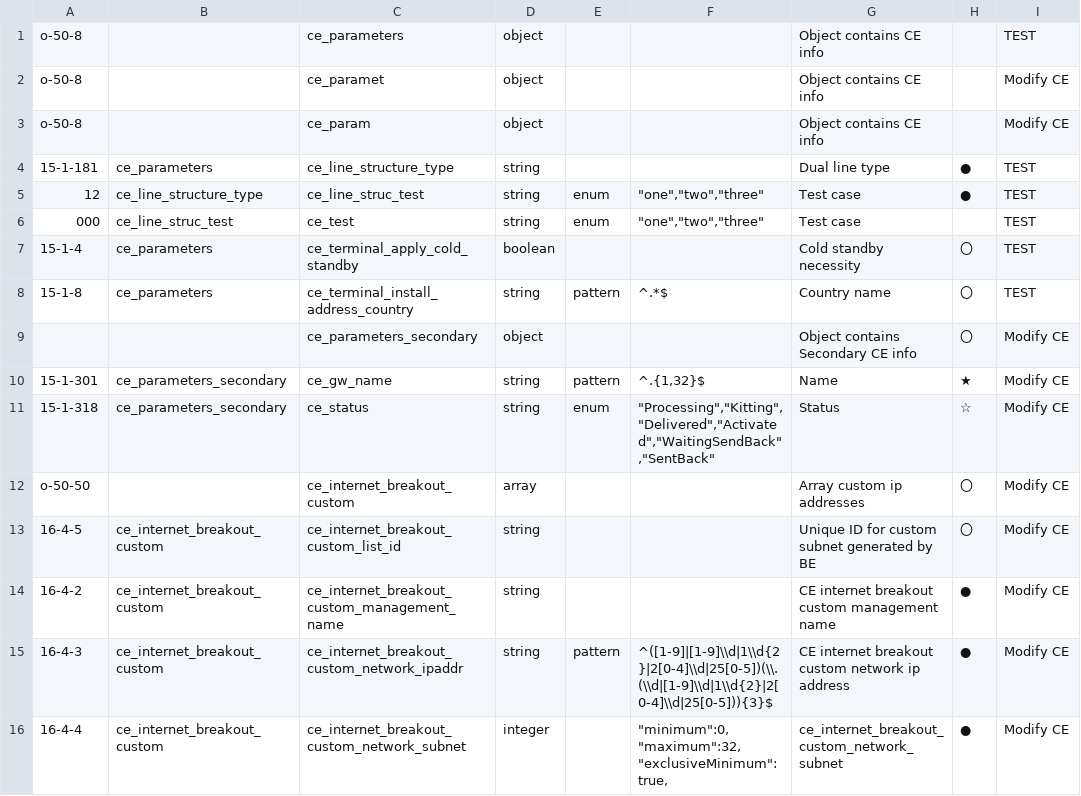
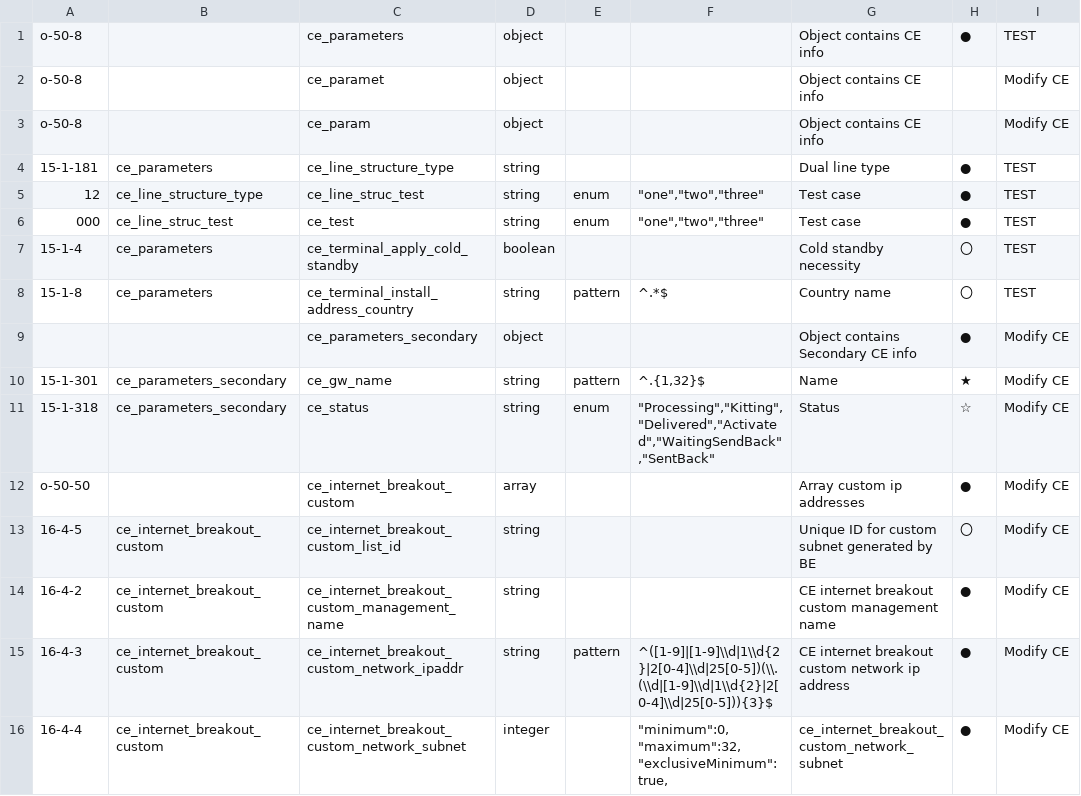
Before and after one commit to tosha-220/CsvToJsonSchema, a CSV file: src/main/resources/test.csv, drawn as a sheet.

```diff
--- a/src/main/resources/test.csv
+++ b/src/main/resources/test.csv
@@ -1,2 +1,2 @@
-o-50-8,,ce_parameters,object,,,Object contains CE info,,TEST
+o-50-8,,ce_parameters,object,,,Object contains CE info,●,TEST
 o-50-8,,ce_paramet,object,,,Object contains CE info,,Modify CE
@@ -5,9 +5,9 @@ o-50-8,,ce_param,object,,,Object contains CE info,,Modify CE
 12,ce_line_structure_type,ce_line_struc_test,string,enum,"""one"",""two"",""three""",Test case,●,TEST
-000,ce_line_struc_test,ce_test,string,enum,"""one"",""two"",""three""",Test case,,TEST
+000,ce_line_struc_test,ce_test,string,enum,"""one"",""two"",""three""",Test case,●,TEST
 15-1-4,ce_parameters,ce_terminal_apply_cold_standby,boolean,,,Cold standby necessity,〇,TEST
 15-1-8,ce_parameters,ce_terminal_install_address_country,string,pattern,^.*$,Country name,〇,TEST
-,,ce_parameters_secondary,object,,,Object contains Secondary CE info,〇,Modify CE
+,,ce_parameters_secondary,object,,,Object contains Secondary CE info,●,Modify CE
 15-1-301,ce_parameters_secondary,ce_gw_name,string,pattern,"^.{1,32}$",Name ,★,Modify CE
 15-1-318,ce_parameters_secondary,ce_status,string,enum,"""Processing"",""Kitting"",""Delivered"",""Activated"",""WaitingSendBack"",""SentBack""",Status,☆,Modify CE
-o-50-50,,ce_internet_breakout_custom,array,,,Array custom ip addresses,〇,Modify CE
+o-50-50,,ce_internet_breakout_custom,array,,,Array custom ip addresses,●,Modify CE
 16-4-5,ce_internet_breakout_custom,ce_internet_breakout_custom_list_id,string,,,Unique ID for custom subnet generated by BE,〇,Modify CE
```
Also changed, not shown: 11 other files.
